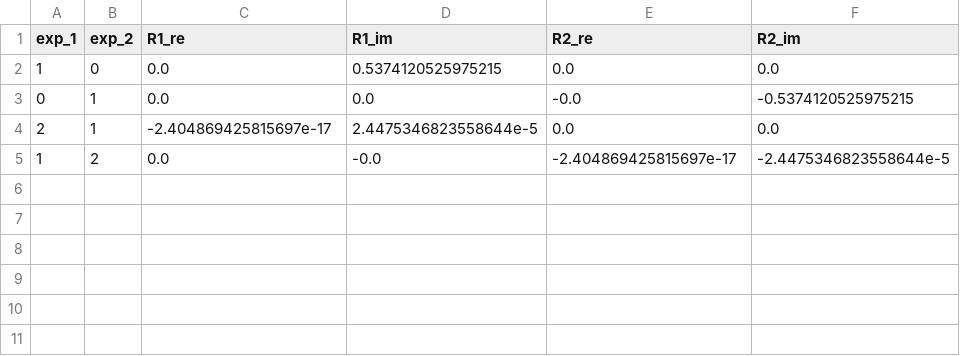
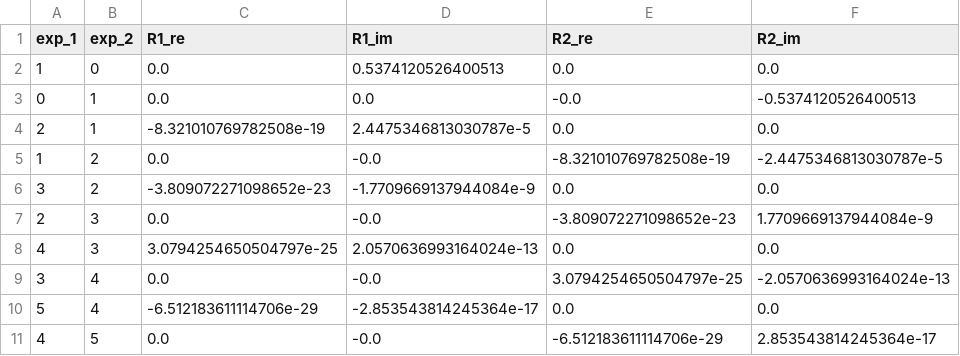
Before and after one commit to MORFEproject/MORFEExamples, a CSV file: from_a_mesh_to_a_rom/results/data/R_coefficients.csv, drawn as a sheet.

```diff
--- a/from_a_mesh_to_a_rom/results/data/R_coefficients.csv
+++ b/from_a_mesh_to_a_rom/results/data/R_coefficients.csv
@@ -1,5 +1,11 @@
 exp_1,exp_2,R1_re,R1_im,R2_re,R2_im
-1,0,0.0,0.5374120525975215,0.0,0.0
-0,1,0.0,0.0,-0.0,-0.5374120525975215
-2,1,-2.404869425815697e-17,2.4475346823558644e-5,0.0,0.0
-1,2,0.0,-0.0,-2.404869425815697e-17,-2.4475346823558644e-5
+1,0,0.0,0.5374120526400513,0.0,0.0
+0,1,0.0,0.0,-0.0,-0.5374120526400513
+2,1,-8.321010769782508e-19,2.4475346813030787e-5,0.0,0.0
+1,2,0.0,-0.0,-8.321010769782508e-19,-2.4475346813030787e-5
+3,2,-3.809072271098652e-23,-1.7709669137944084e-9,0.0,0.0
+2,3,0.0,-0.0,-3.809072271098652e-23,1.7709669137944084e-9
+4,3,3.0794254650504797e-25,2.0570636993164024e-13,0.0,0.0
+3,4,0.0,-0.0,3.0794254650504797e-25,-2.0570636993164024e-13
+5,4,-6.512183611114706e-29,-2.853543814245364e-17,0.0,0.0
+4,5,0.0,-0.0,-6.512183611114706e-29,2.853543814245364e-17
```
Also changed, not shown: 4 other files.
